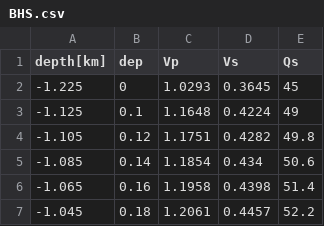
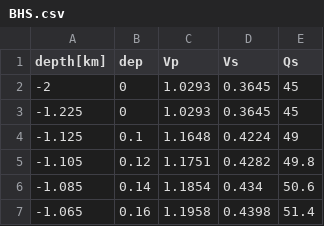
Before and after one commit to olfontai/DAS_sensitivity, a CSV file: Data/Velocity_profile/BHS.csv, drawn as a sheet; only a part is shown; the shorter side is filled out with more unchanged rows.

Commit message:
verified data and updated some notebooks

```diff
--- a/Data/Velocity_profile/BHS.csv
+++ b/Data/Velocity_profile/BHS.csv
@@ -1,2 +1,3 @@
 depth[km],dep,Vp,Vs,Qs
+-2,0,1.0293,0.3645,45
 -1.225,0,1.0293,0.3645,45
```
Also changed, not shown: Data/DAS_arrays/U_square/circle.csv, Data/DAS_arrays/U_square/surface_borehole.csv, 8 other files.
